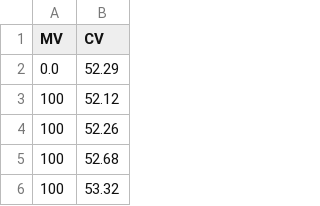
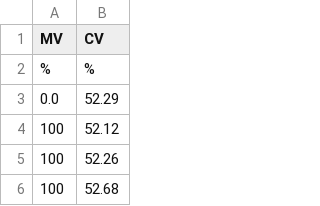
Before and after one commit to PlayITraptoRic/TEST, a CSV file: testt.csv, drawn as a sheet; only a part is shown; the shorter side is filled out with more unchanged rows.

Commit message:
Update testt.csv

```diff
--- a/testt.csv
+++ b/testt.csv
@@ -1,2 +1,3 @@
 MV,CV
+%,%
 0.0,52.29
```
